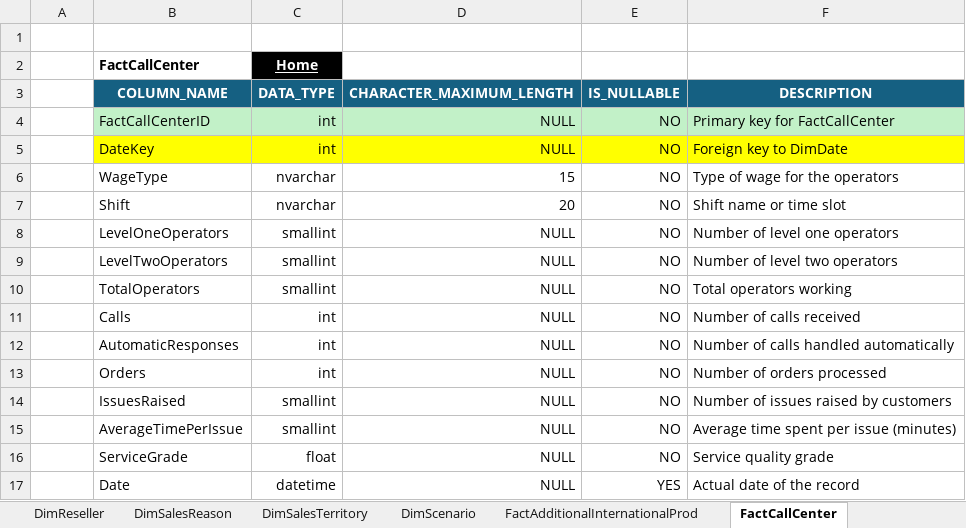
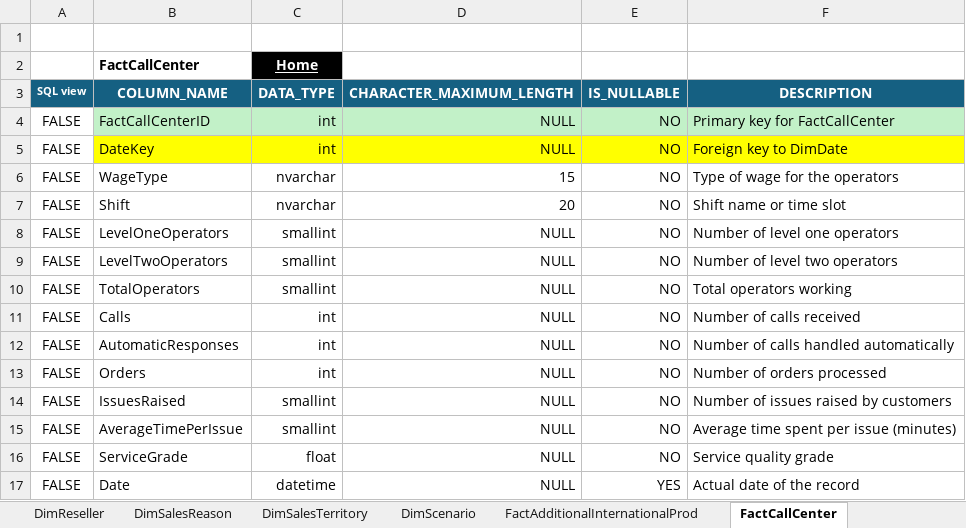
Before and after one commit to fer78/AdventureWorks-Sales-Performance-Data-Analytics-Dashboard, an Excel workbook: Documents/DataDic-AdventureWorksDW2022.xlsx, sheet FactCallCenter, drawn as a sheet; values as stored, in another font and other column widths than the file's, no borders; the diff names each change by its address in the sheet, - before the commit and + after, or states it on an @@ line.

Commit message:
terminate_sql_views

```diff
--- a/Documents/DataDic-AdventureWorksDW2022.xlsx (sheet FactCallCenter)
+++ b/Documents/DataDic-AdventureWorksDW2022.xlsx (sheet FactCallCenter)
-A3: (empty)
+A3: SQL view
-A3 fill: none
+A3 fill: #156082
-A4:A17 (SQL view): (empty)
+A4:A17 (SQL view): FALSE
```
Also changed, not shown: sheet DimProduct, sheet FactResellerSales, sheet FactInternetSales, sheet ProspectiveBuyer, sheet DimReseller, sheet DimPromotion, 15 more sheets, 35 other files.
